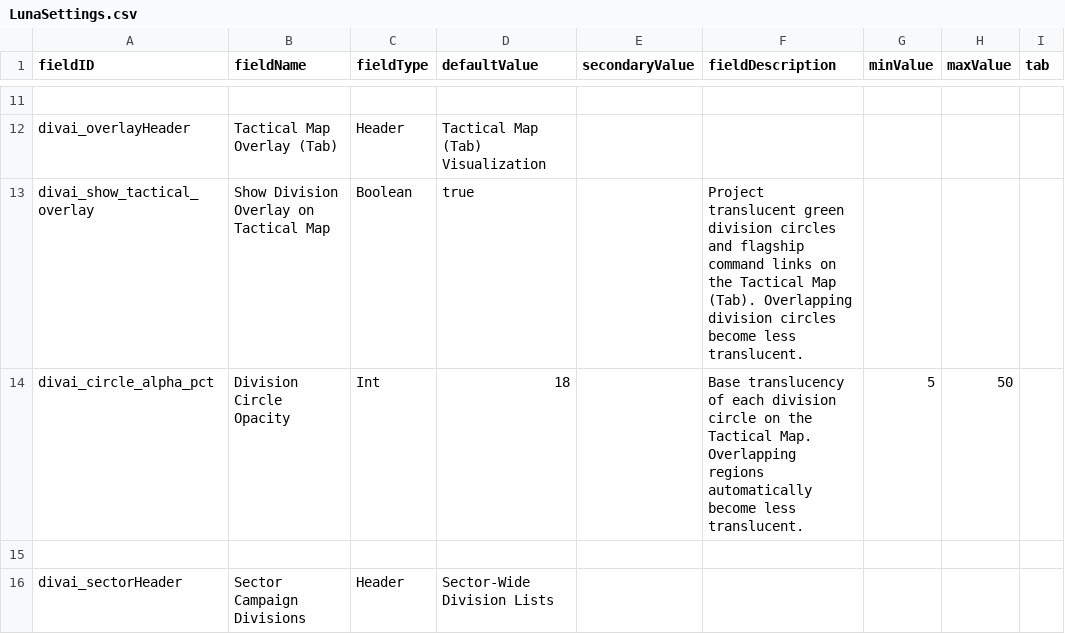
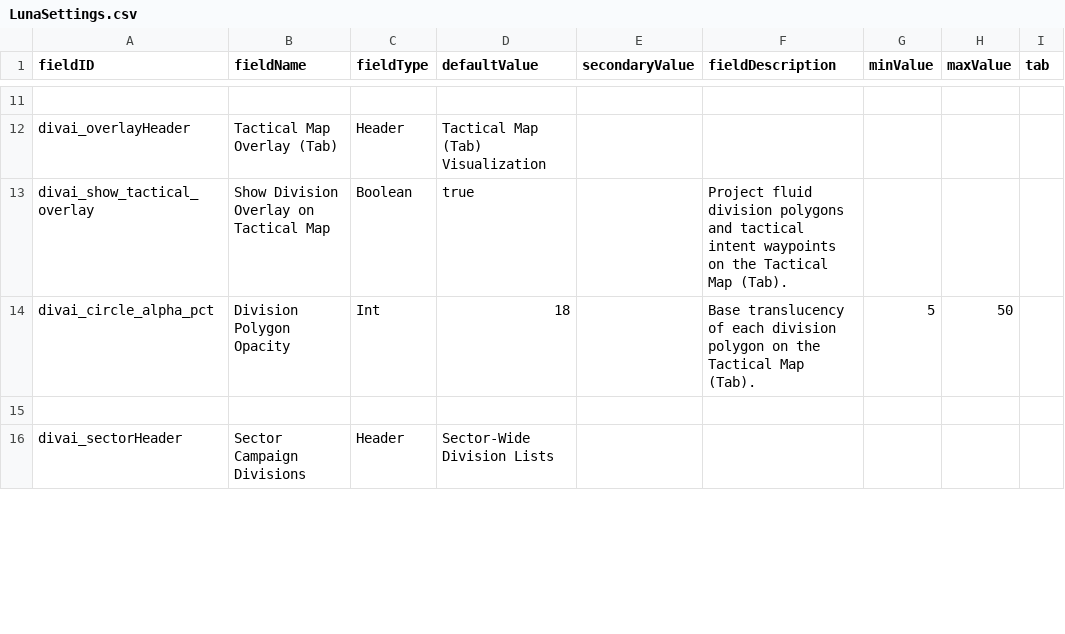
Before and after one commit to defarius777/Divisions-Command-and-Control-Mod-for-Starsector, a CSV file: mod/data/config/LunaSettings.csv, drawn as a sheet; only a part is shown, gaps mark what is left out; the diff names each change by its address in the sheet, - before the commit and + after, or states it on an @@ line.

Commit message:
v0.6.9: Bottom-right larger division stars, Auto-Assigner capability/hull schemes, sticky water-drop polygons, rename to Divisions: Command and Control

```diff
--- a/mod/data/config/LunaSettings.csv
+++ b/mod/data/config/LunaSettings.csv
-F13 (fieldDescription): Project translucent green division circles and flagship command links on the Tactical Map (Tab). Overlapping division circles become less translucent.
+F13 (fieldDescription): Project fluid division polygons and tactical intent waypoints on the Tactical Map (Tab).
-B14 (fieldName): Division Circle Opacity
+B14 (fieldName): Division Polygon Opacity
-F14 (fieldDescription): …each division circle on the Tactical Map. Overlapping regions automatically become less translucent.
+F14 (fieldDescription): …each division polygon on the Tactical Map (Tab).
```
Also changed, not shown: 10 other files.
